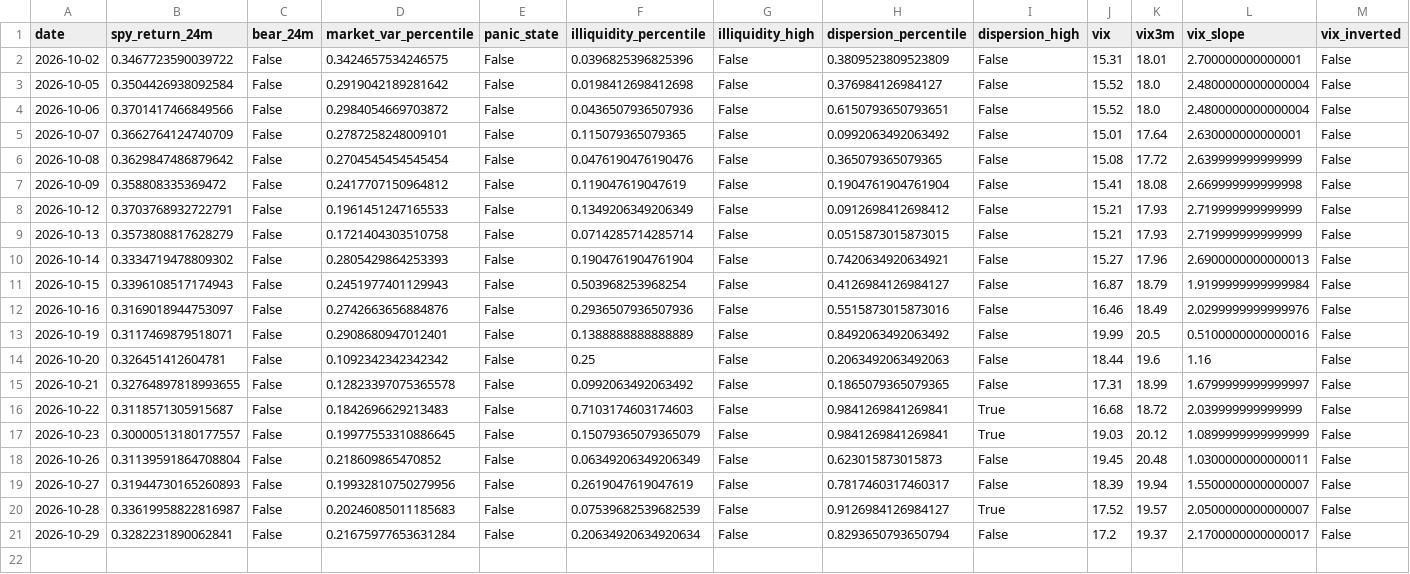
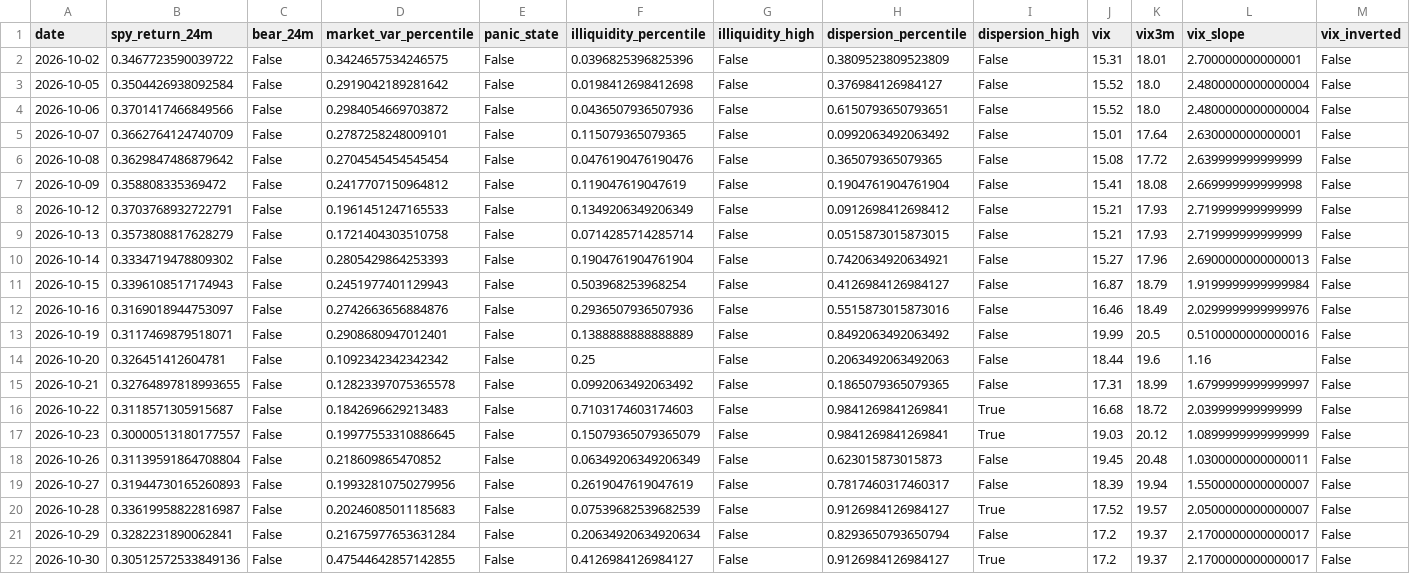
Before and after one commit to Raskull-ux/Options-Bot-Prototype, a CSV file: data/regime_state.csv, drawn as a sheet; only a part is shown; rows hold the shown columns only; the diff names each change by its address in the sheet, - before the commit and + after, or states it on an @@ line.

```diff
--- a/data/regime_state.csv
+++ b/data/regime_state.csv
+row 22: 2026-10-30 | 0.30512572533849136 | False | 0.47544642857142855 | False | 0.4126984126984127 | False | 0.9126984126984127 | True | 17.2 | 19.37 | 2.1700000000000017 | False
```
Also changed, not shown: data/collector_run_log.csv, data/earnings_calendar.csv, 8 other files.
